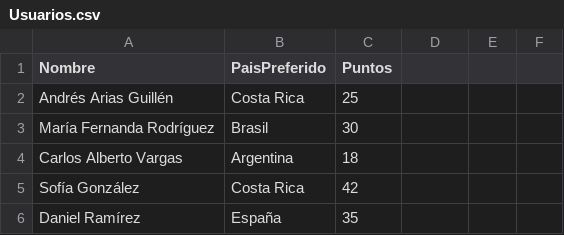
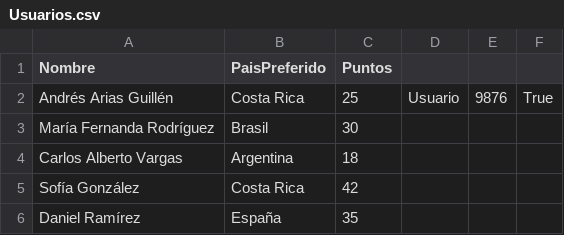
Before and after one commit to AndyYS-csss/Quiniegol, a CSV file: Quiniegol/Data/Usuarios.csv, drawn as a sheet; only a part is shown.

```diff
--- a/Quiniegol/Data/Usuarios.csv
+++ b/Quiniegol/Data/Usuarios.csv
@@ -1,3 +1,3 @@
 Nombre,PaisPreferido,Puntos
-Andrés Arias Guillén,Costa Rica,25
+Andrés Arias Guillén,Costa Rica,25,Usuario,9876,True
 María Fernanda Rodríguez,Brasil,30
```
Also changed, not shown: 3 other files.
